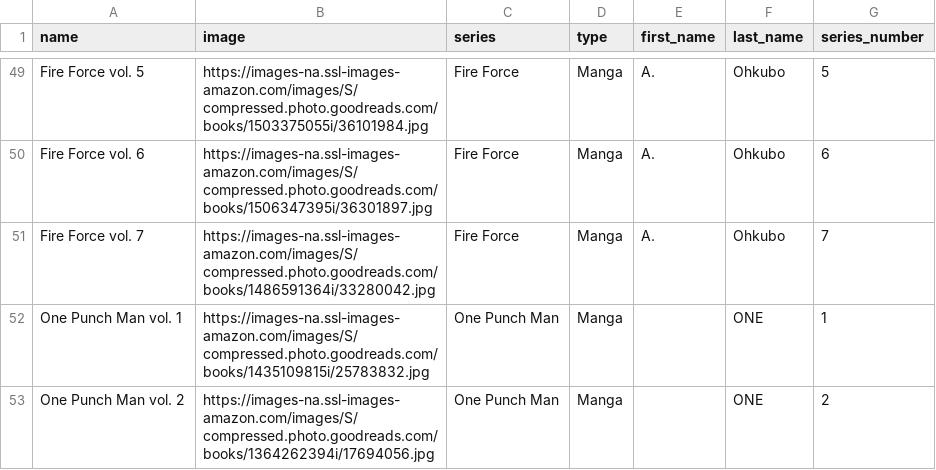
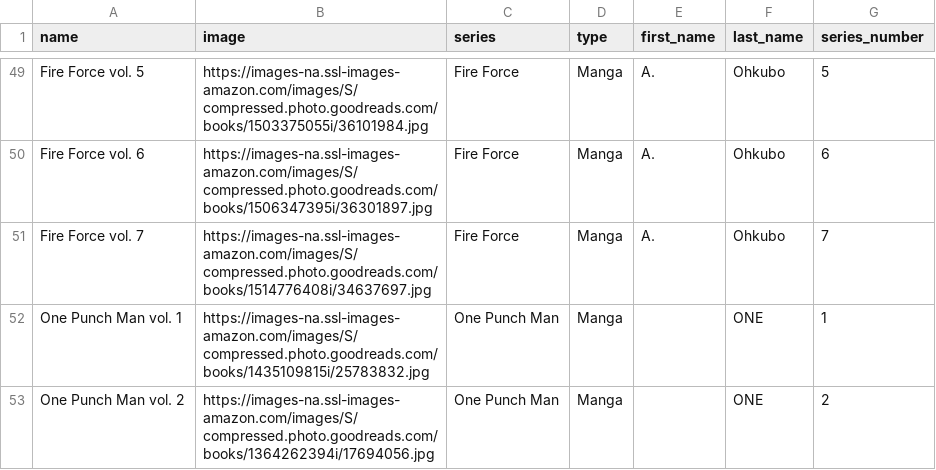
Before and after one commit to Ok4a/ok4a.github.io, a CSV file: CSV/books.csv, drawn as a sheet; only a part is shown, gaps mark what is left out.

Commit message:
New entry added

```diff
--- a/CSV/books.csv
+++ b/CSV/books.csv
@@ -50,3 +50,3 @@ Fire Force vol. 5;https://images-na.ssl-images-amazon.com/images/S/compressed.ph
 Fire Force vol. 6;https://images-na.ssl-images-amazon.com/images/S/compressed.photo.goodreads.com/books/1506347395i/36301897.jpg;Fire Force;Manga;A.;Ohkubo;6
-Fire Force vol. 7;https://images-na.ssl-images-amazon.com/images/S/compressed.photo.goodreads.com/books/1486591364i/33280042.jpg;Fire Force;Manga;A.;Ohkubo;7
+Fire Force vol. 7;https://images-na.ssl-images-amazon.com/images/S/compressed.photo.goodreads.com/books/1514776408i/34637697.jpg;Fire Force;Manga;A.;Ohkubo;7
 One Punch Man vol. 1;https://images-na.ssl-images-amazon.com/images/S/compressed.photo.goodreads.com/books/1435109815i/25783832.jpg;One Punch Man;Manga;;ONE;1
```
Also changed, not shown: 1 other file.
